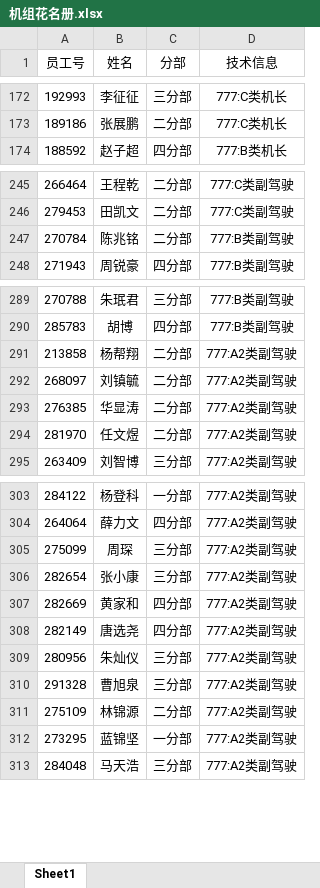
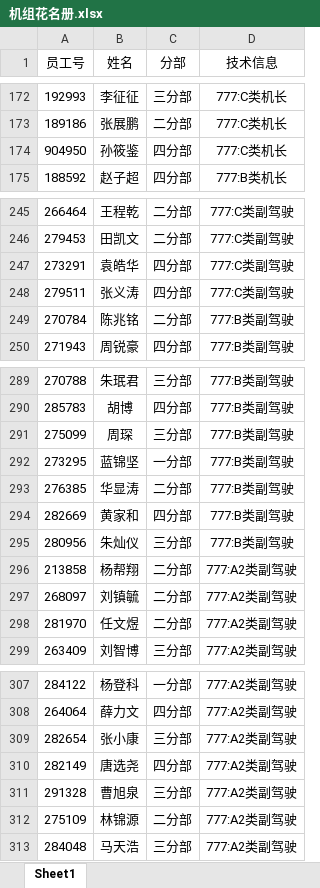
Before and after one commit to luckymaomi/ohmyflight, an Excel workbook: public/template/机组花名册.xlsx, sheet Sheet1, drawn as a sheet; only a part is shown, gaps mark what is left out; values as stored, in another font and other column widths than the file's, no borders; conditional formats not drawn; removed rows and columns are numbered as before the commit, all else as after; the diff covers the shown part only; the diff names each change by its address in the sheet, - before the commit and + after, or states it on an @@ line.

```diff
--- a/public/template/机组花名册.xlsx (sheet Sheet1)
+++ b/public/template/机组花名册.xlsx (sheet Sheet1)
+row 174: 904950 | 孙筱鉴 | 四分部 | 777:C类机长
+row 247: 273291 | 袁皓华 | 四分部 | 777:C类副驾驶
+row 248: 279511 | 张义涛 | 四分部 | 777:C类副驾驶
+row 291: 275099 | 周琛 | 三分部 | 777:B类副驾驶
+row 292: 273295 | 蓝锦坚 | 一分部 | 777:B类副驾驶
+row 293: 276385 | 华显涛 | 二分部 | 777:B类副驾驶
+row 294: 282669 | 黄家和 | 四分部 | 777:B类副驾驶
+row 295: 280956 | 朱灿仪 | 三分部 | 777:B类副驾驶
-row 293: 276385 | 华显涛 | 二分部 | 777:A2类副驾驶
-row 305: 275099 | 周琛 | 三分部 | 777:A2类副驾驶
-row 307: 282669 | 黄家和 | 四分部 | 777:A2类副驾驶
-row 309: 280956 | 朱灿仪 | 三分部 | 777:A2类副驾驶
-row 312: 273295 | 蓝锦坚 | 一分部 | 777:A2类副驾驶
```
Also changed, not shown: 25 added rows and 4 removed rows elsewhere in this sheet.
